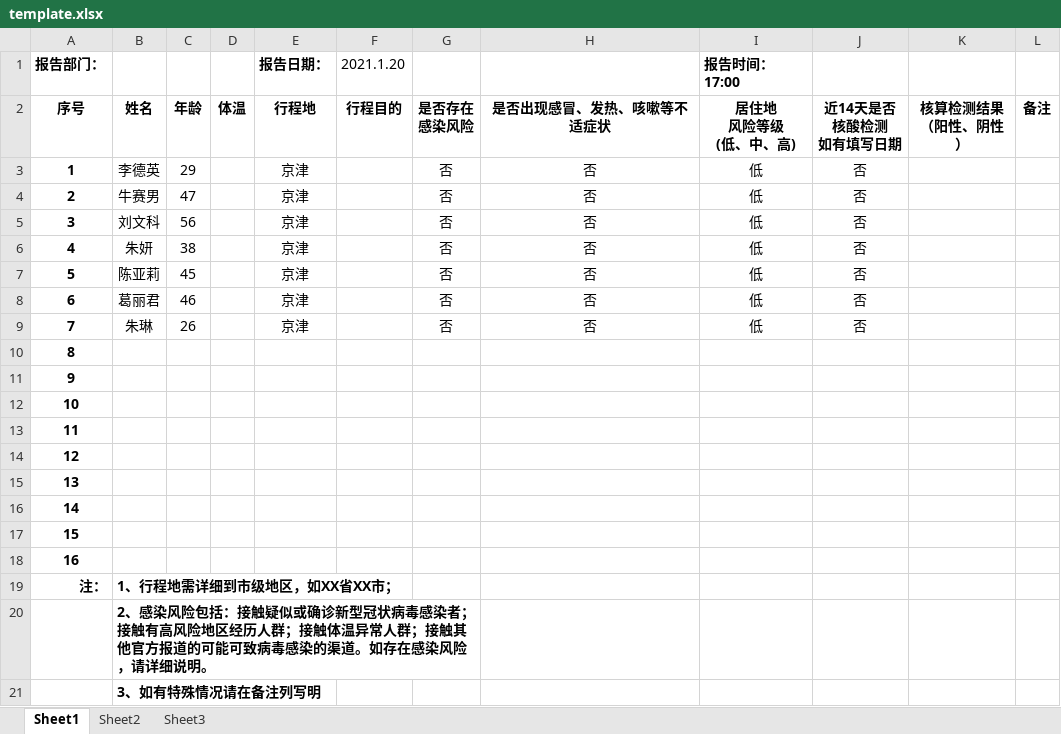
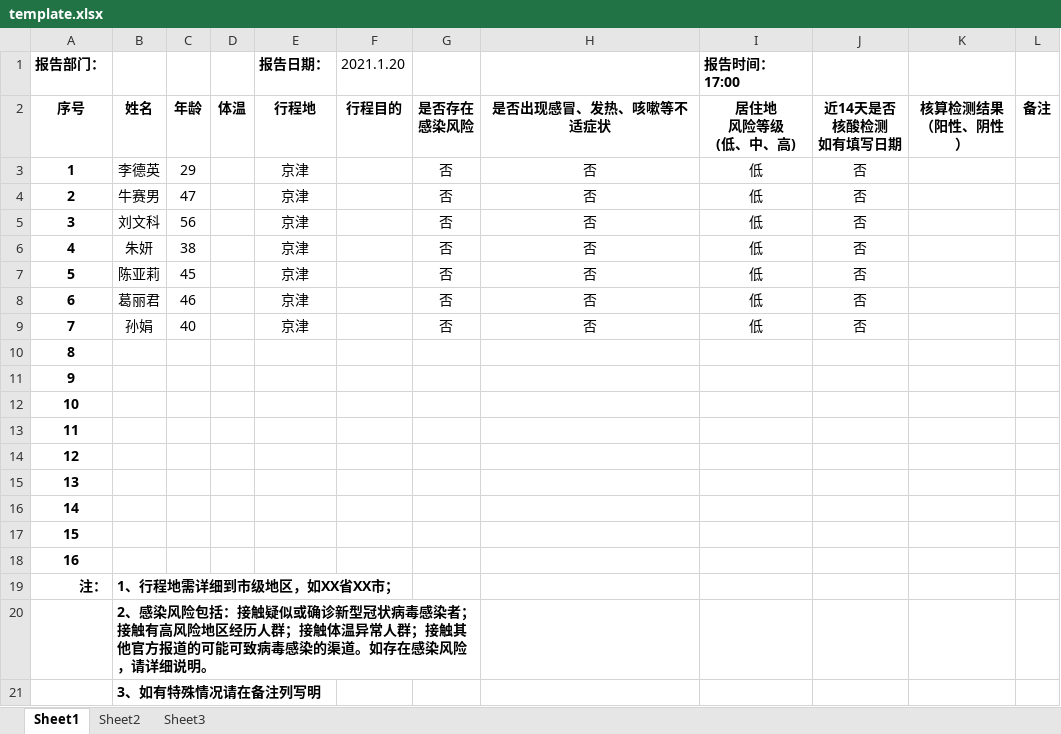
Before and after one commit to windyliupei/sendRepToWechar, an Excel workbook: app/src/main/assets/template.xlsx, sheet Sheet1, drawn as a sheet; values as stored, in another font and other column widths than the file's, no borders; the diff names each change by its address in the sheet, - before the commit and + after, or states it on an @@ line.

```diff
--- a/app/src/main/assets/template.xlsx (sheet Sheet1)
+++ b/app/src/main/assets/template.xlsx (sheet Sheet1)
-B9 (姓名): 朱琳
+B9 (姓名): 孙娟
-C9 (年龄): 26
+C9 (年龄): 40
```
Also changed, not shown: 5 other files.
